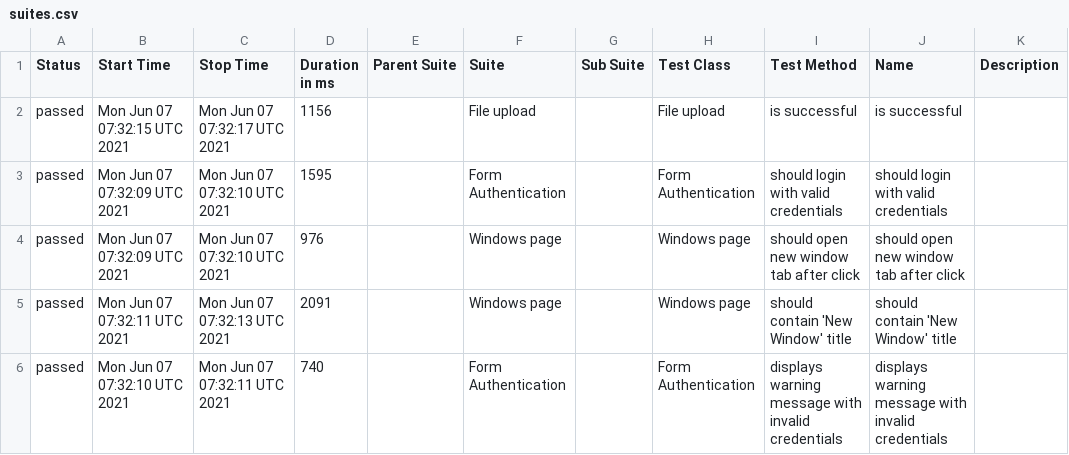
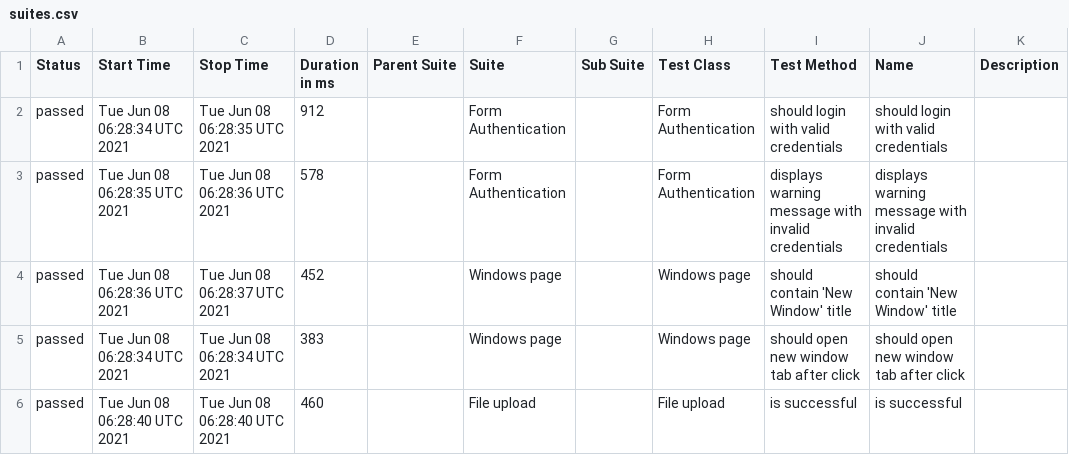
Before and after one commit to isandratskiy/webdriverio5-typescript-draft, a CSV file: data/suites.csv, drawn as a sheet.

```diff
--- a/data/suites.csv
+++ b/data/suites.csv
@@ -1,6 +1,6 @@
 "Status","Start Time","Stop Time","Duration in ms","Parent Suite","Suite","Sub Suite","Test Class","Test Method","Name","Description"
-"passed","Mon Jun 07 07:32:15 UTC 2021","Mon Jun 07 07:32:17 UTC 2021","1156","","File upload","","File upload","is successful","is successful",""
-"passed","Mon Jun 07 07:32:09 UTC 2021","Mon Jun 07 07:32:10 UTC 2021","1595","","Form Authentication","","Form Authentication","should login with valid credentials","should login with valid credentials",""
-"passed","Mon Jun 07 07:32:09 UTC 2021","Mon Jun 07 07:32:10 UTC 2021","976","","Windows page","","Windows page","should open new window tab after click","should open new window tab after click",""
-"passed","Mon Jun 07 07:32:11 UTC 2021","Mon Jun 07 07:32:13 UTC 2021","2091","","Windows page","","Windows page","should contain 'New Window' title","should contain 'New Window' title",""
-"passed","Mon Jun 07 07:32:10 UTC 2021","Mon Jun 07 07:32:11 UTC 2021","740","","Form Authentication","","Form Authentication","displays warning message with invalid credentials","displays warning message with invalid credentials",""
+"passed","Tue Jun 08 06:28:34 UTC 2021","Tue Jun 08 06:28:35 UTC 2021","912","","Form Authentication","","Form Authentication","should login with valid credentials","should login with valid credentials",""
+"passed","Tue Jun 08 06:28:35 UTC 2021","Tue Jun 08 06:28:36 UTC 2021","578","","Form Authentication","","Form Authentication","displays warning message with invalid credentials","displays warning message with invalid credentials",""
+"passed","Tue Jun 08 06:28:36 UTC 2021","Tue Jun 08 06:28:37 UTC 2021","452","","Windows page","","Windows page","should contain 'New Window' title","should contain 'New Window' title",""
+"passed","Tue Jun 08 06:28:34 UTC 2021","Tue Jun 08 06:28:34 UTC 2021","383","","Windows page","","Windows page","should open new window tab after click","should open new window tab after click",""
+"passed","Tue Jun 08 06:28:40 UTC 2021","Tue Jun 08 06:28:40 UTC 2021","460","","File upload","","File upload","is successful","is successful",""
```
Also changed, not shown: 18 other files.
